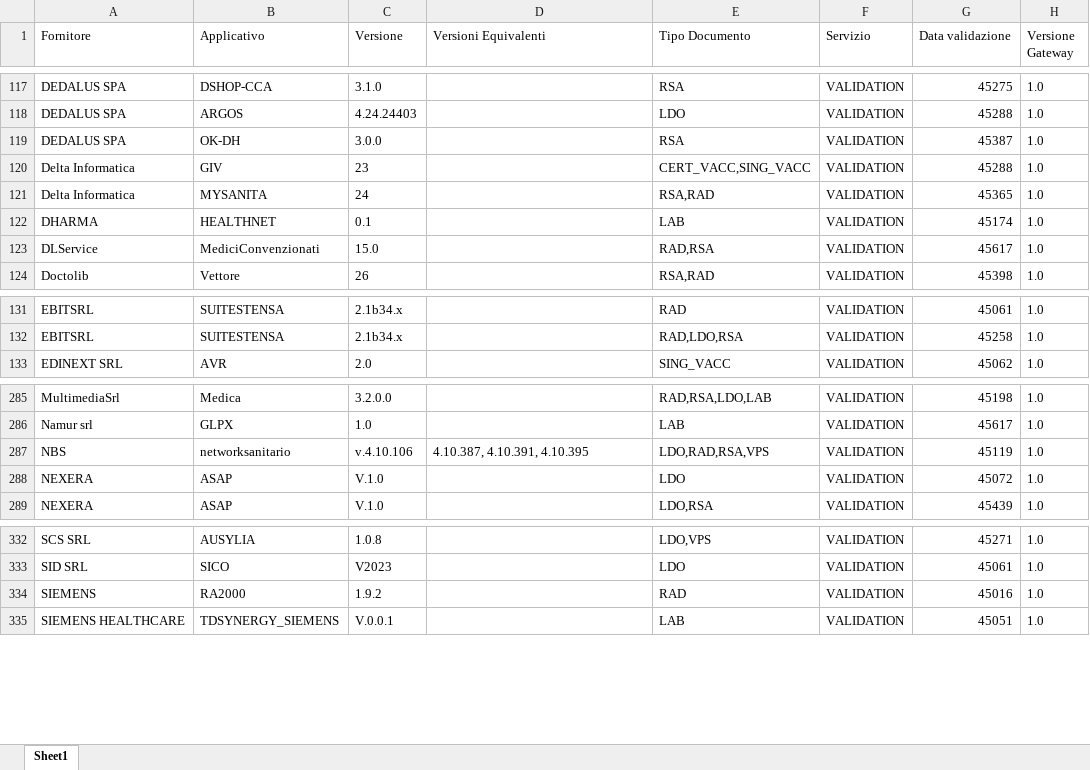
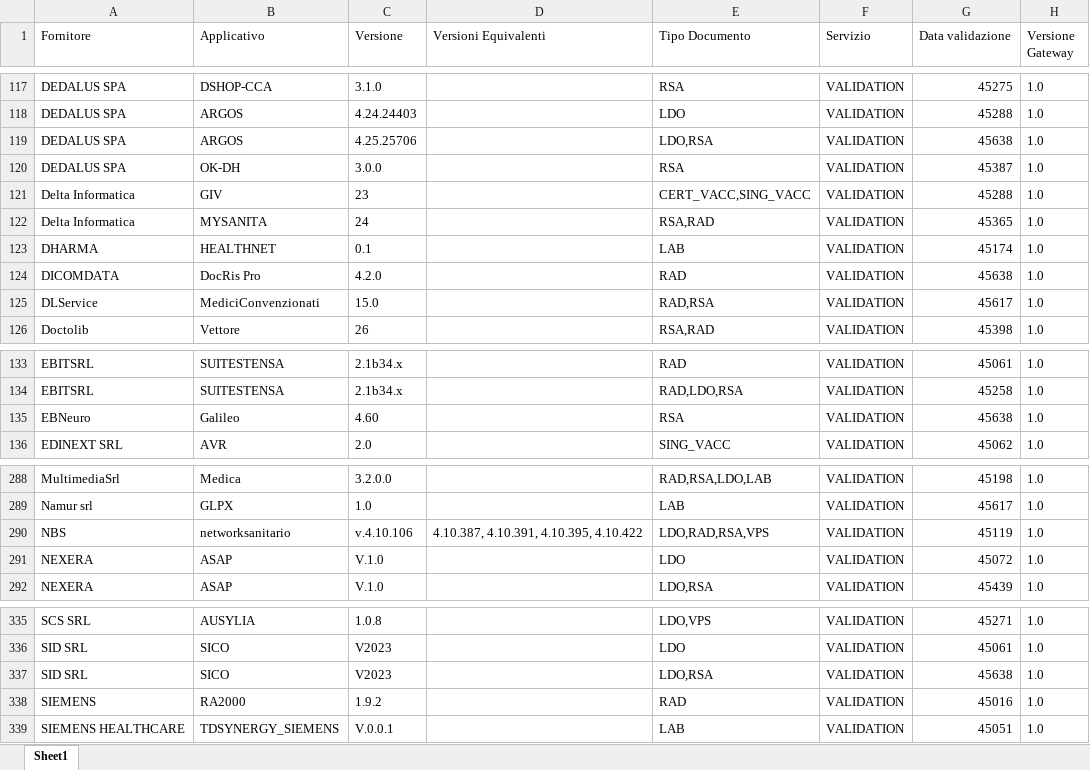
Before and after one commit to ministero-salute/it-fse-accreditati, an Excel workbook: RESULTS/results.xlsx, sheet Sheet1, drawn as a sheet; only a part is shown, gaps mark what is left out; values as stored, in another font and other column widths than the file's, no borders; addresses are those after the commit; the diff names each change by its address in the sheet, - before the commit and + after, or states it on an @@ line.

```diff
--- a/RESULTS/results.xlsx (sheet Sheet1)
+++ b/RESULTS/results.xlsx (sheet Sheet1)
+row 119: DEDALUS SPA | ARGOS | 4.25.25706 |  | LDO,RSA | VALIDATION | 45638 | 1.0
+row 124: DICOMDATA | DocRis Pro | 4.2.0 |  | RAD | VALIDATION | 45638 | 1.0
+row 135: EBNeuro | Galileo | 4.60 |  | RSA | VALIDATION | 45638 | 1.0
-D290 (Versioni Equivalenti): 4.10.387, 4.10.391, 4.10.395
+D290 (Versioni Equivalenti): 4.10.387, 4.10.391, 4.10.395, 4.10.422
+row 337: SID SRL | SICO | V2023 |  | LDO,RSA | VALIDATION | 45638 | 1.0
```
Also changed, not shown: 2 other files.
